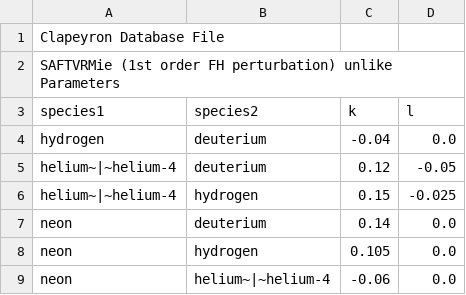
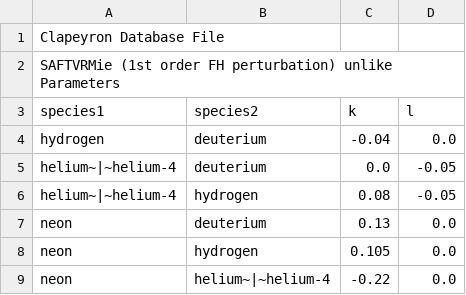
Before and after one commit to ClapeyronThermo/Clapeyron.jl, a CSV file: database/SAFT/SAFTVRQMie/fh1/SAFTVRQMie_unlike.csv, drawn as a sheet.

```diff
--- a/database/SAFT/SAFTVRQMie/fh1/SAFTVRQMie_unlike.csv
+++ b/database/SAFT/SAFTVRQMie/fh1/SAFTVRQMie_unlike.csv
@@ -4,6 +4,6 @@ species1,species2,k,l
 hydrogen,deuterium,-0.04,0.0
-helium~|~helium-4,deuterium,0.12,-0.05
-helium~|~helium-4,hydrogen,0.15,-0.025
-neon,deuterium,0.14,0.0
+helium~|~helium-4,deuterium,0.0,-0.05
+helium~|~helium-4,hydrogen,0.08,-0.05
+neon,deuterium,0.13,0.0
 neon,hydrogen,0.105,0.0
-neon,helium~|~helium-4,-0.06,0.0
+neon,helium~|~helium-4,-0.22,0.0
```
Also changed, not shown: database/SAFT/SAFTVRQMie/fh1/SAFTVRQMie_like.csv, database/SAFT/SAFTVRQMie/fh2/SAFTVRQMie_like.csv.
